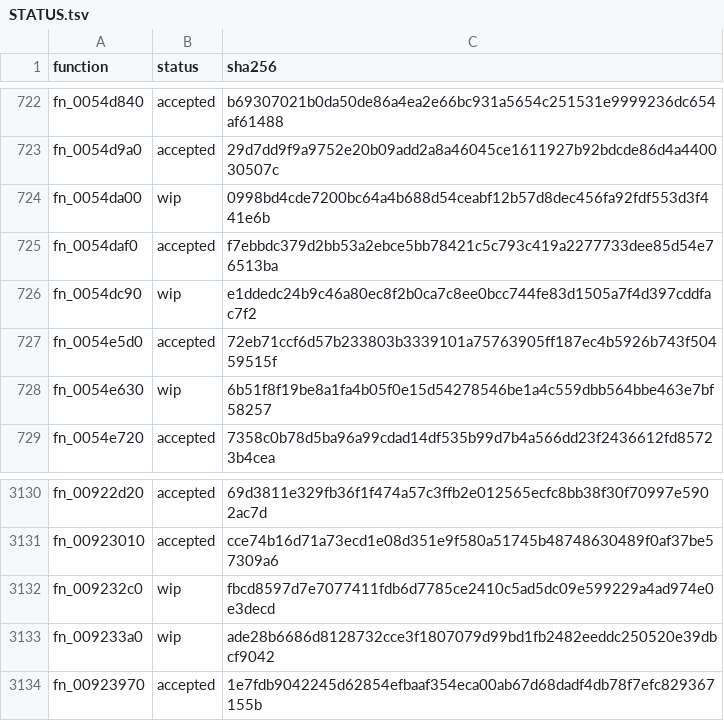
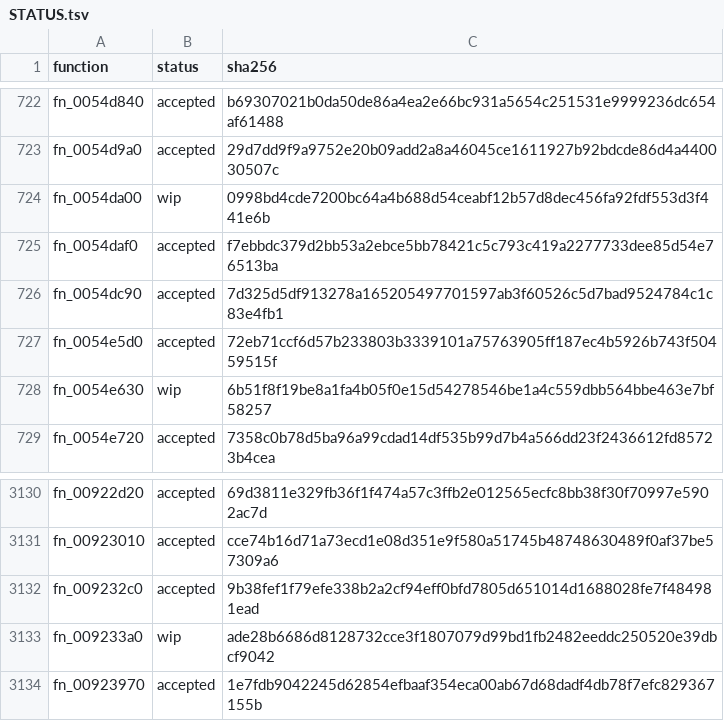
Before and after one commit to alondero/cm0102-decomp, a TSV file: recovery/c/STATUS.tsv, drawn as a sheet; only a part is shown, gaps mark what is left out.

Commit message:
fix(publication): synchronize two accepted recovery sources

```diff
--- a/recovery/c/STATUS.tsv
+++ b/recovery/c/STATUS.tsv
@@ -725,3 +725,3 @@ fn_0054da00	wip	0998bd4cde7200bc64a4b688d54ceabf12b57d8dec456fa92fdf553d3f441e6b
 fn_0054daf0	accepted	f7ebbdc379d2bb53a2ebce5bb78421c5c793c419a2277733dee85d54e76513ba
-fn_0054dc90	wip	e1ddedc24b9c46a80ec8f2b0ca7c8ee0bcc744fe83d1505a7f4d397cddfac7f2
+fn_0054dc90	accepted	7d325d5df913278a165205497701597ab3f60526c5d7bad9524784c1c83e4fb1
 fn_0054e5d0	accepted	72eb71ccf6d57b233803b3339101a75763905ff187ec4b5926b743f50459515f
@@ -3131,3 +3131,3 @@ fn_00922d20	accepted	69d3811e329fb36f1f474a57c3ffb2e012565ecfc8bb38f30f70997e590
 fn_00923010	accepted	cce74b16d71a73ecd1e08d351e9f580a51745b48748630489f0af37be57309a6
-fn_009232c0	wip	fbcd8597d7e7077411fdb6d7785ce2410c5ad5dc09e599229a4ad974e0e3decd
+fn_009232c0	accepted	9b38fef1f79efe338b2a2cf94eff0bfd7805d651014d1688028fe7f484981ead
 fn_009233a0	wip	ade28b6686d8128732cce3f1807079d99bd1fb2482eeddc250520e39dbcf9042
```
Also changed, not shown: 2 other files.
